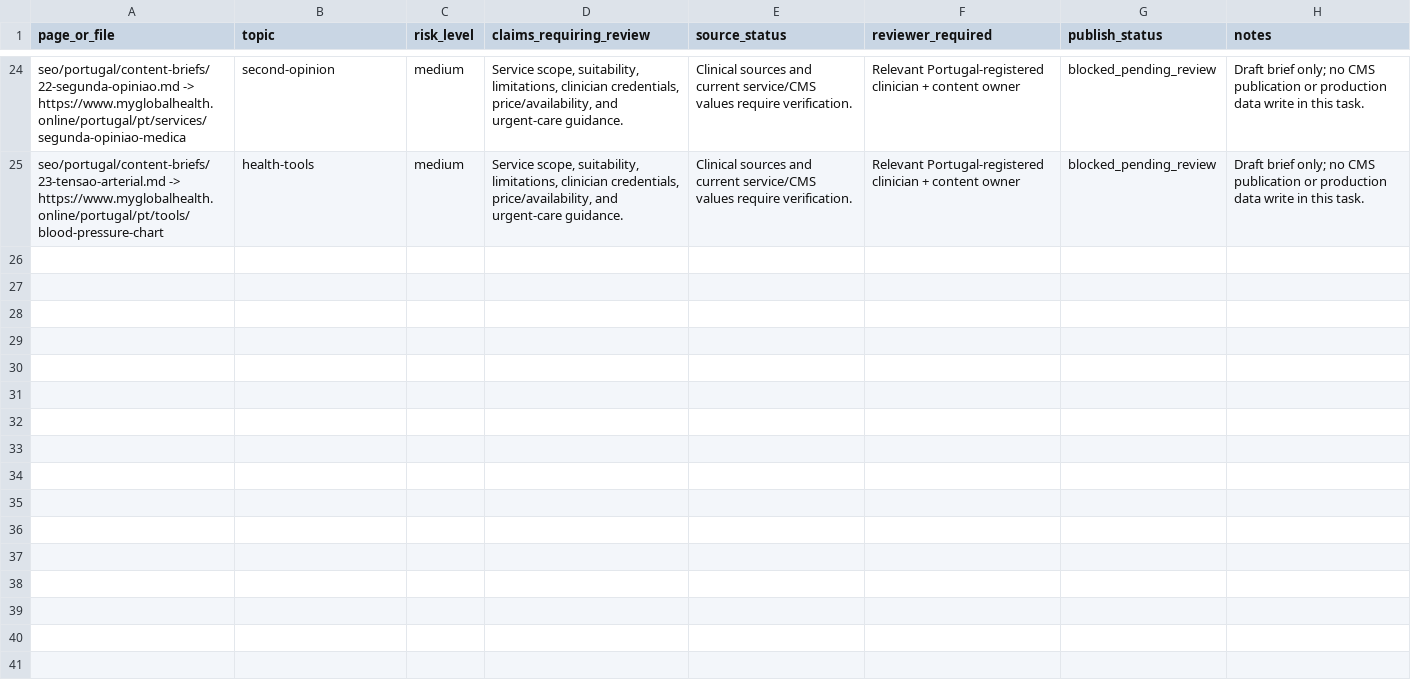
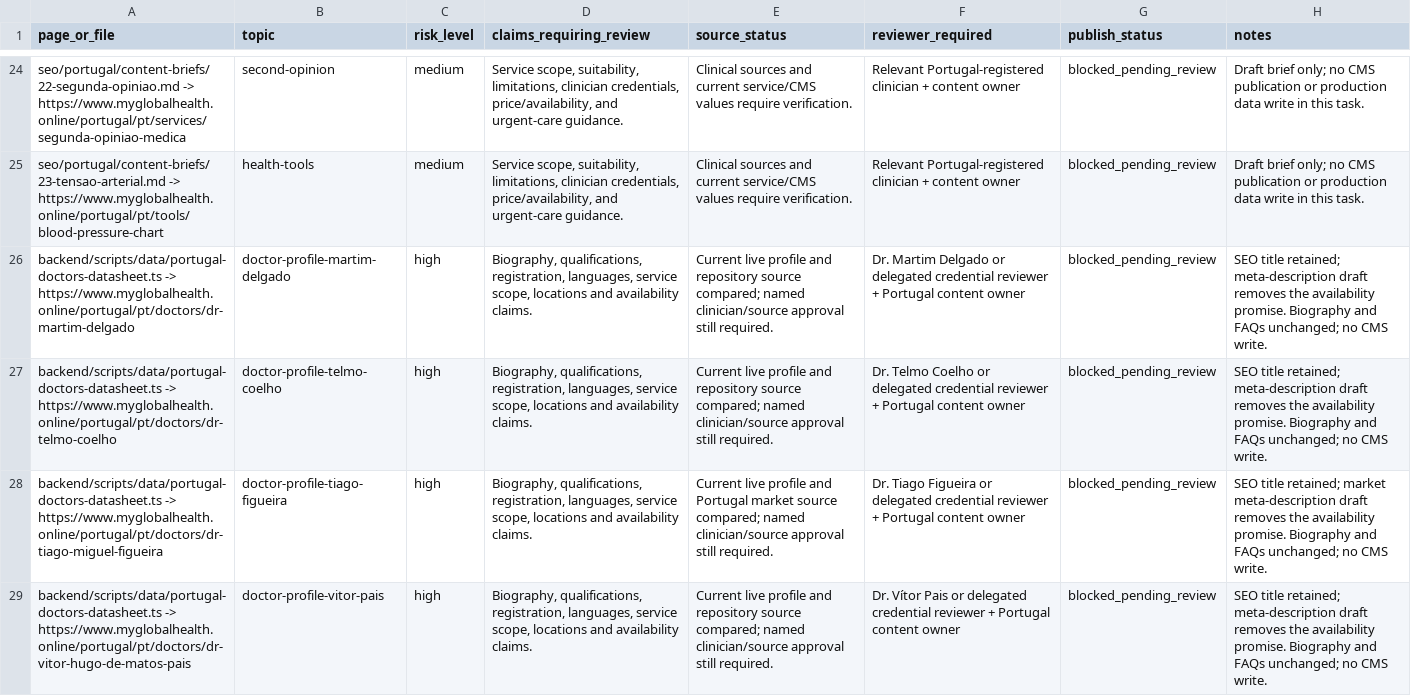
Before and after one commit to myglobalhealthonline/global-health-website, a CSV file: seo/portugal/clinical-review-register.csv, drawn as a sheet; only a part is shown, gaps mark what is left out; the diff names each change by its address in the sheet, - before the commit and + after, or states it on an @@ line.

Commit message:
feat: complete Portugal SEO optimization

```diff
--- a/seo/portugal/clinical-review-register.csv
+++ b/seo/portugal/clinical-review-register.csv
+row 26: backend/scripts/data/portugal-doctors-datasheet.ts -> https://www.myglobalhealth.online/portugal/pt/doctors/dr-martim-delgado | doctor-profile-martim-delgado | high | Biography, qualifications, registration, languages, service scope, locations and availability claims. | Current live profile and repository source compared; named clinician/source approval still required. | Dr. Martim Delgado or delegated credential reviewer + Portugal content owner | blocked_pending_review | SEO title retained; meta-description draft removes the availability promise. Biography and FAQs unchanged; no CMS write.
+row 27: backend/scripts/data/portugal-doctors-datasheet.ts -> https://www.myglobalhealth.online/portugal/pt/doctors/dr-telmo-coelho | doctor-profile-telmo-coelho | high | Biography, qualifications, registration, languages, service scope, locations and availability claims. | Current live profile and repository source compared; named clinician/source approval still required. | Dr. Telmo Coelho or delegated credential reviewer + Portugal content owner | blocked_pending_review | SEO title retained; meta-description draft removes the availability promise. Biography and FAQs unchanged; no CMS write.
+row 28: backend/scripts/data/portugal-doctors-datasheet.ts -> https://www.myglobalhealth.online/portugal/pt/doctors/dr-tiago-miguel-figueira | doctor-profile-tiago-figueira | high | Biography, qualifications, registration, languages, service scope, locations and availability claims. | Current live profile and Portugal market source compared; named clinician/source approval still required. | Dr. Tiago Figueira or delegated credential reviewer + Portugal content owner | blocked_pending_review | SEO title retained; market meta-description draft removes the availability promise. Biography and FAQs unchanged; no CMS write.
+row 29: backend/scripts/data/portugal-doctors-datasheet.ts -> https://www.myglobalhealth.online/portugal/pt/doctors/dr-vitor-hugo-de-matos-pais | doctor-profile-vitor-pais | high | Biography, qualifications, registration, languages, service scope, locations and availability claims. | Current live profile and repository source compared; named clinician/source approval still required. | Dr. Vítor Pais or delegated credential reviewer + Portugal content owner | blocked_pending_review | SEO title retained; meta-description draft removes the availability promise. Biography and FAQs unchanged; no CMS write.
```
Also changed, not shown: seo/portugal/05-url-keyword-map.csv, 37 other files.
